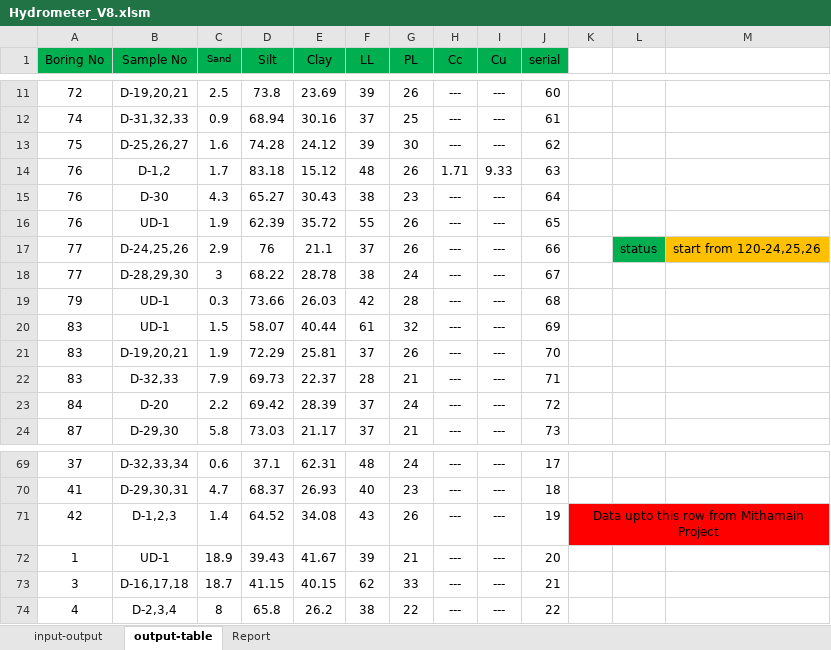
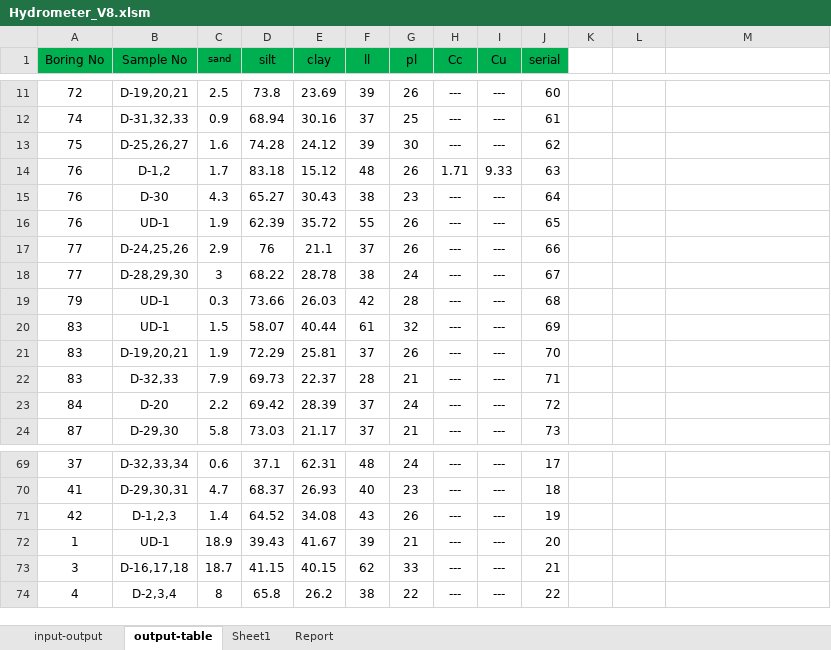
Before and after one commit to mdnasiruddin733/ann-thesis, an Excel workbook: Hydrometer_V8.xlsm, sheet output-table, drawn as a sheet; only a part is shown, gaps mark what is left out; values as stored, in another font and other column widths than the file's, no borders; the diff names each change by its address in the sheet, - before the commit and + after, or states it on an @@ line.

```diff
--- a/Hydrometer_V8.xlsm (sheet output-table)
+++ b/Hydrometer_V8.xlsm (sheet output-table)
+sheet tab: Sheet1
-C1: Sand
+C1: sand
-D1: Silt
+D1: silt
-E1: Clay
+E1: clay
-F1: LL
+F1: ll
-G1: PL
+G1: pl
-L17: status
+L17: (empty)
-L17 fill: #00B050
+L17 fill: none
-M17: start from 120-24,25,26
+M17: (empty)
-M17 fill: #FFC000
+M17 fill: none
-K71: Data upto this row from Mithamain Project
+K71: (empty)
-K71:M71 fill: #FF0000
+K71:M71 fill: none
-K71:M71 merged
```
Also changed, not shown: sheet input-output, sheet Report, charts or pictures, Limits-V5.xlsx, 40 other files.
